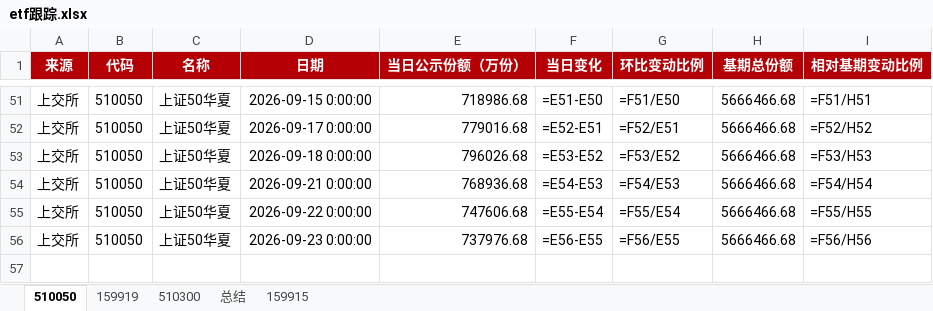
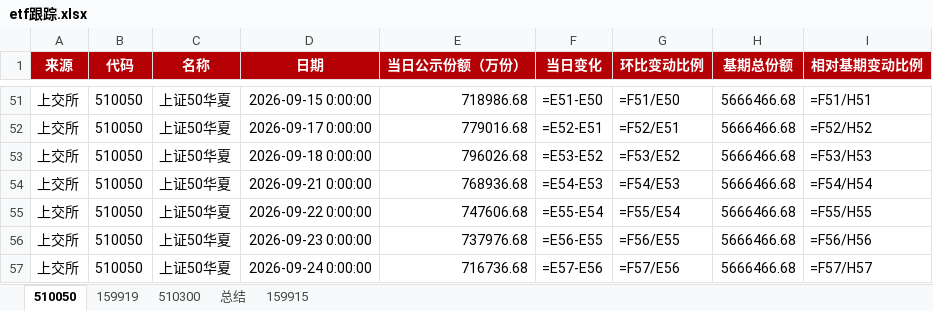
Before and after one commit to steve849739/Etf-tracker, an Excel workbook: etf跟踪.xlsx, sheet 510050, drawn as a sheet; only a part is shown, gaps mark what is left out; values as stored, in another font and other column widths than the file's, no borders; formulas without a stored value are shown as written; the diff names each change by its address in the sheet, - before the commit and + after, or states it on an @@ line.

```diff
--- a/etf跟踪.xlsx (sheet 510050)
+++ b/etf跟踪.xlsx (sheet 510050)
+row 57: 上交所 | 510050 | 上证50华夏 | 2026-09-24 0:00:00 | 716736.68 | =E57-E56 | =F57/E56 | 5666466.68 | =F57/H57
```
Also changed, not shown: sheet 510300, sheet 159919, sheet 159915, sheet 总结, 2 other files.
